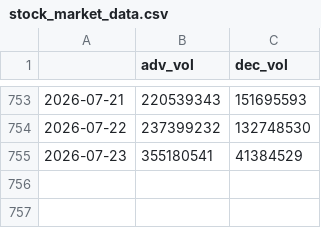
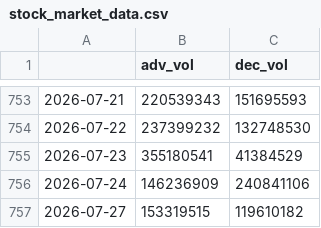
Before and after one commit to hhhpophhh-dot/k-fear-greed-index, a CSV file: stock_market_data.csv, drawn as a sheet; only a part is shown, gaps mark what is left out.

```diff
--- a/stock_market_data.csv
+++ b/stock_market_data.csv
@@ -755 +755,3 @@
 2026-07-23,355180541,41384529
+2026-07-24,146236909,240841106
+2026-07-27,153319515,119610182
```
